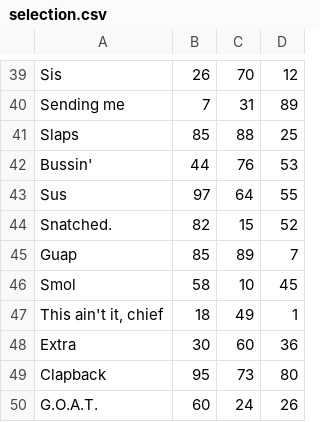
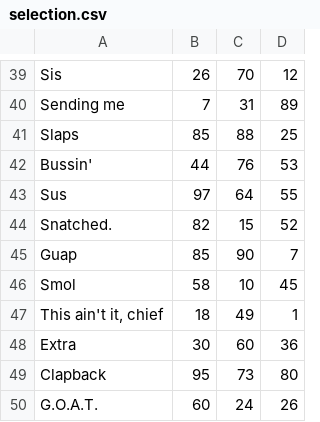
Before and after one commit to normalwalrus/zoomer_translate, a CSV file: fronpage/data/selection.csv, drawn as a sheet; only a part is shown, gaps mark what is left out.

Commit message:
Populated some data in selection.csv

```diff
--- a/fronpage/data/selection.csv
+++ b/fronpage/data/selection.csv
@@ -44,3 +44,3 @@ Sus,97,64,55
 Snatched.,82,15,52
-Guap,85,89,7
+Guap,85,90,7
 Smol,58,10,45
```
